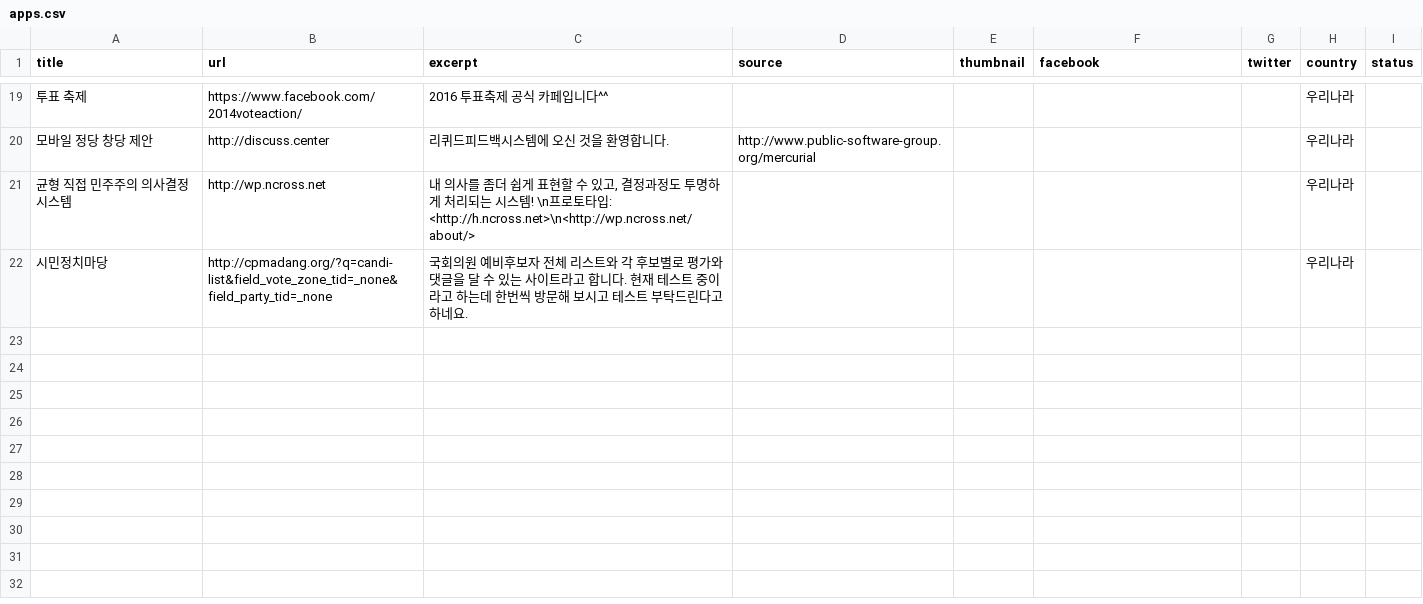
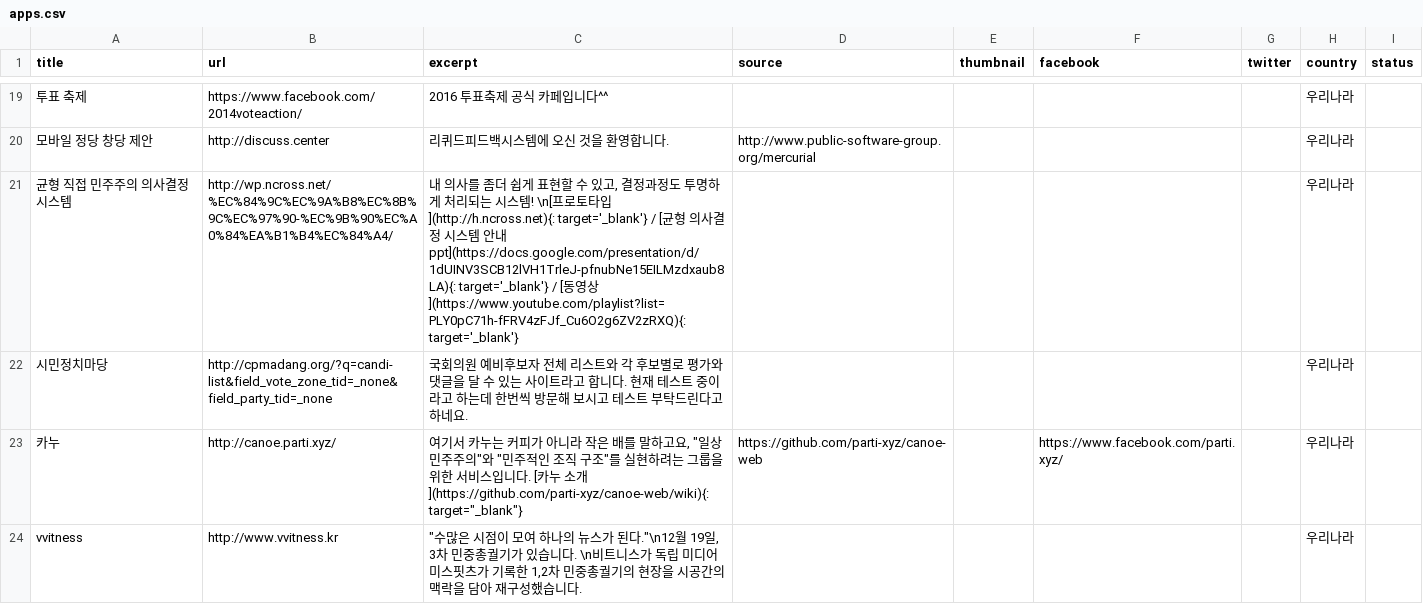
Before and after one commit to parti-coop/awesome-democracy-apps, a CSV file: _data/apps.csv, drawn as a sheet; only a part is shown, gaps mark what is left out; the diff covers the shown part only; the diff names each change by its address in the sheet, - before the commit and + after, or states it on an @@ line.

Commit message:
Added some more korean apps.

```diff
--- a/_data/apps.csv
+++ b/_data/apps.csv
-B21 (url): http://wp.ncross.net
+B21 (url): http://wp.ncross.net/%EC%84%9C%EC%9A%B8%EC%8B%9C%EC%97%90-%EC%9B%90%EC%A0%84%EA%B1%B4%EC%84%A4/
-C21 (excerpt): …시스템! \n프로토타입: <http://h.ncross.net>\n<http://wp.ncross.net/about/>
+C21 (excerpt): …시스템! \n[프로토타입](http://h.ncross.net){: target='_blank'} / [균형 의사결정 시스템 안내 ppt](https://docs.google.com/presentation/d/1dUINV3SCB12lVH1TrleJ-pfnubNe15EILMzdxaub8LA){: target='_blank'} / [동영상](https://www.youtube.com/playlist?list=PLY0pC71h-fFRV4zFJf_Cu6O2g6ZV2zRXQ){: target='_blank'}
+row 23: 카누 | http://canoe.parti.xyz/ | 여기서 카누는 커피가 아니라 작은 배를 말하고요, "일상 민주주의"와 "민주적인 조직 구조"를 실현하려는 그룹을 위한 서비스입니다. [카누 소개](https://github.com/parti-xyz/canoe-web/wiki){: target="_blank"} | https://github.com/parti-xyz/canoe-web |  | https://www.facebook.com/parti.xyz/ |  | 우리나라
+row 24: vvitness | http://www.vvitness.kr | "수많은 시점이 모여 하나의 뉴스가 된다."\n12월 19일, 3차 민중총궐기가 있습니다. \n비트니스가 독립 미디어 미스핏츠가 기록한 1,2차 민중총궐기의 현장을 시공간의 맥락을 담아 재구성했습니다. |  |  |  |  | 우리나라
```
Also changed, not shown: 3 added rows and 1 edited cell elsewhere in this file.
